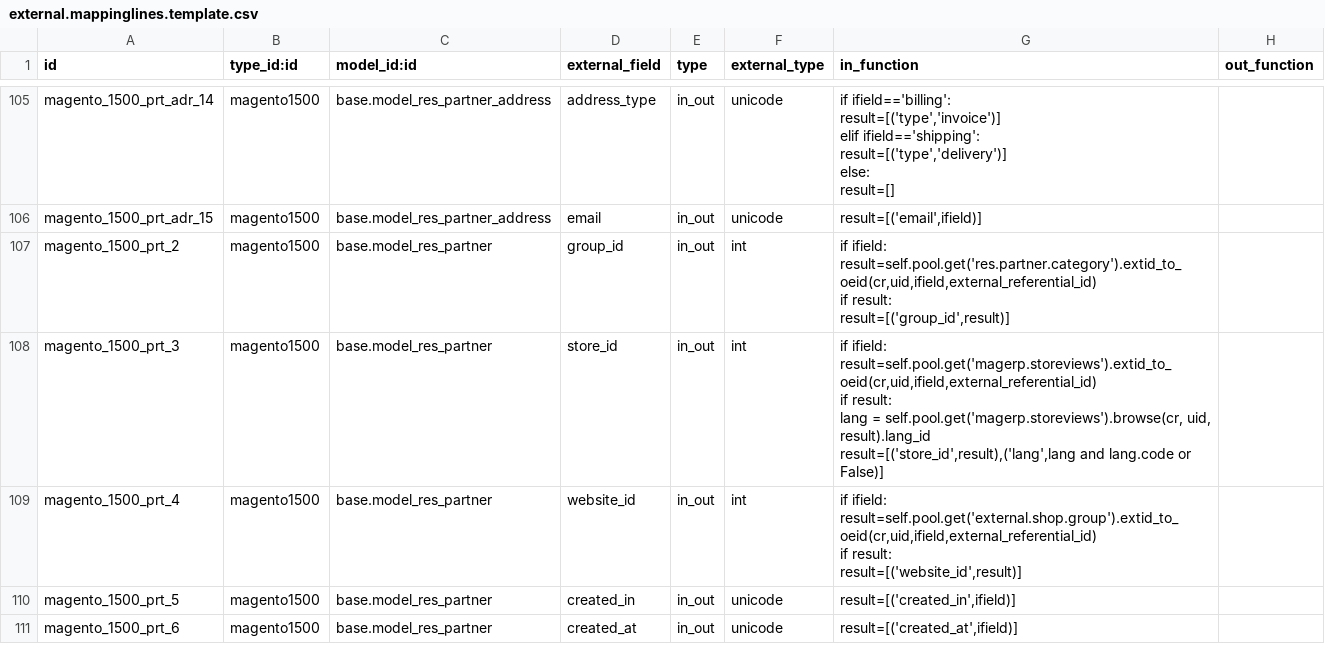
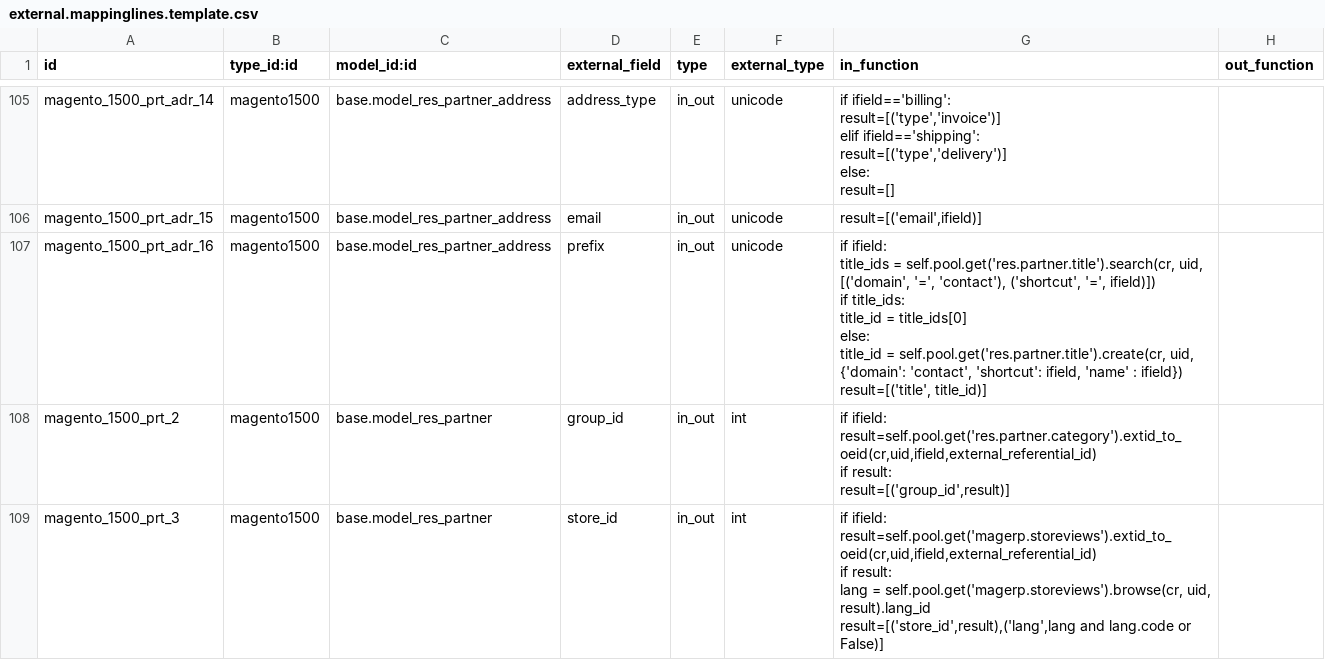
Before and after one commit to OCA/connector-magento, a CSV file: magentoerpconnect/settings/1.5.0.0/external.mappinglines.template.csv, drawn as a sheet; only a part is shown, gaps mark what is left out; the shorter side is filled out with more unchanged rows; ↵ is a line break in a cell; the diff names each change by its address in the sheet, - before the commit and + after, or states it on an @@ line.

Commit message:
[IMP] mapping for contact prefix, create the prefix is not already existing. To check : multi languages magento / openerp

```diff
--- a/magentoerpconnect/settings/1.5.0.0/external.mappinglines.template.csv
+++ b/magentoerpconnect/settings/1.5.0.0/external.mappinglines.template.csv
+row 107: magento_1500_prt_adr_16 | magento1500 | base.model_res_partner_address | prefix | in_out | unicode | if ifield: ↵ title_ids = self.pool.get('res.partner.title').search(cr, uid, [('domain', '=', 'contact'), ('shortcut', '=', ifield)]) ↵ if title_ids: ↵ title_id = title_ids[0] ↵ else: ↵ title_id = self.pool.get('res.partner.title').create(cr, uid, {'domain': 'contact', 'shortcut': ifield, 'name' : ifield}) ↵ result=[('title', title_id)]
```
